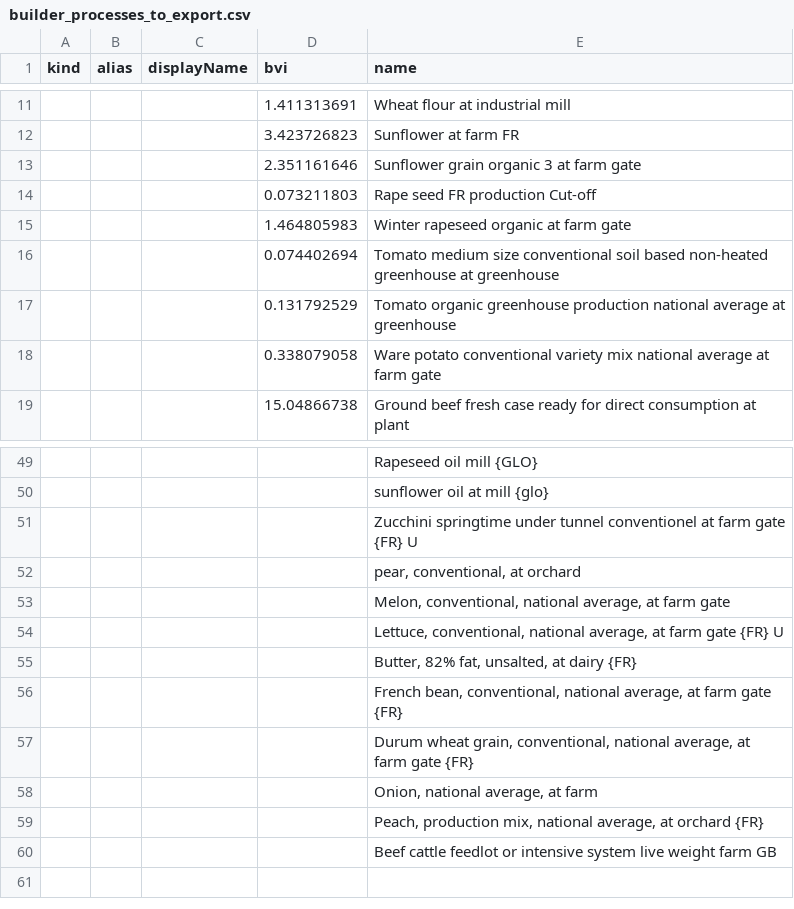
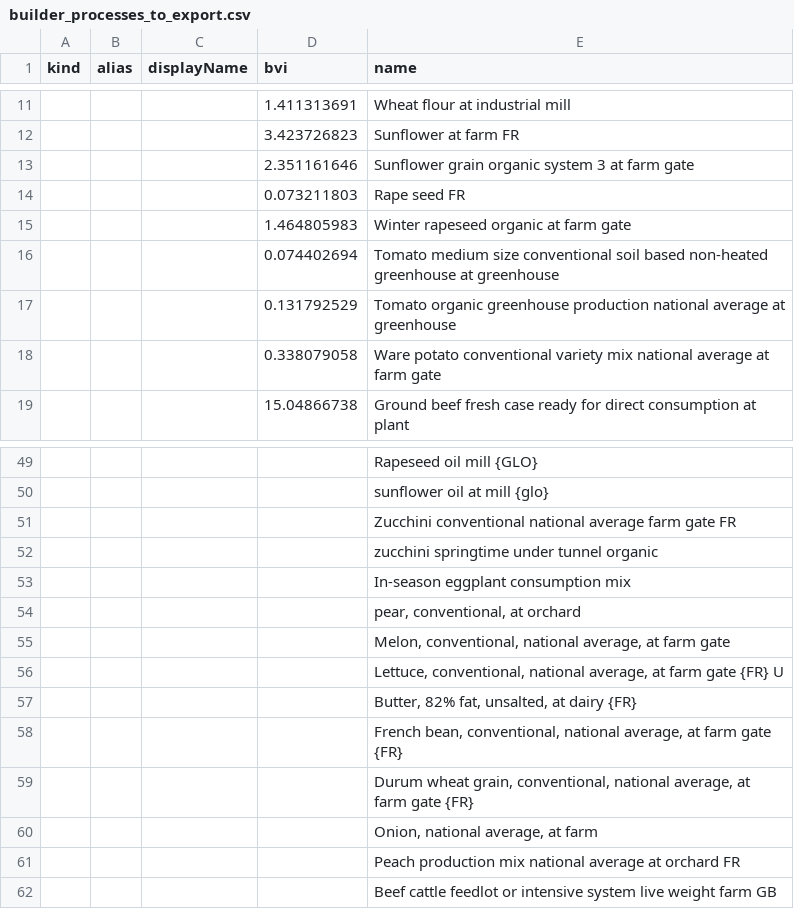
Before and after one commit to MTES-MCT/ecobalyse, a CSV file: data/food/export_agb/builder_processes_to_export.csv, drawn as a sheet; only a part is shown, gaps mark what is left out; addresses are those after the commit; the diff names each change by its address in the sheet, - before the commit and + after, or states it on an @@ line.

Commit message:
Improved the export, fixed some activities, used the agribalyse identifier

```diff
--- a/data/food/export_agb/builder_processes_to_export.csv
+++ b/data/food/export_agb/builder_processes_to_export.csv
-E13 (name): Sunflower grain organic 3 at farm gate
+E13 (name): Sunflower grain organic system 3 at farm gate
-E14 (name): Rape seed FR production Cut-off
+E14 (name): Rape seed FR
-E51 (name): Zucchini springtime under tunnel conventionel at farm gate {FR} U
+E51 (name): Zucchini conventional national average farm gate FR
+row 52:  |  |  |  | zucchini springtime under tunnel organic
+row 53:  |  |  |  | In-season eggplant consumption mix
-E61 (name): Peach, production mix, national average, at orchard {FR}
+E61 (name): Peach production mix national average at orchard FR
```
Also changed, not shown: 6 other files.
